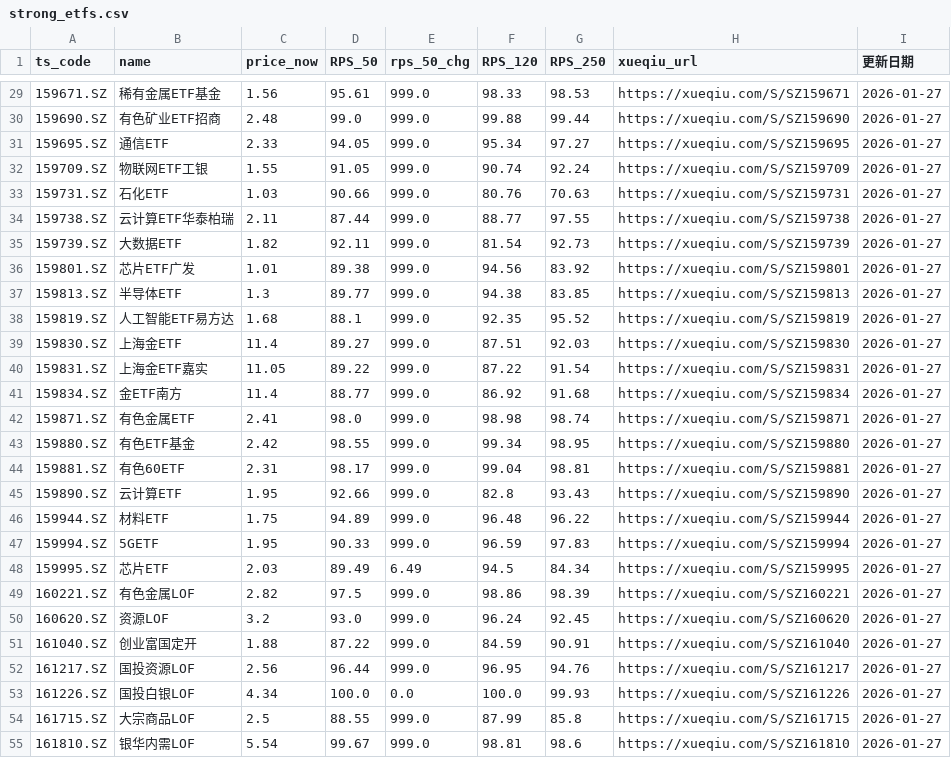
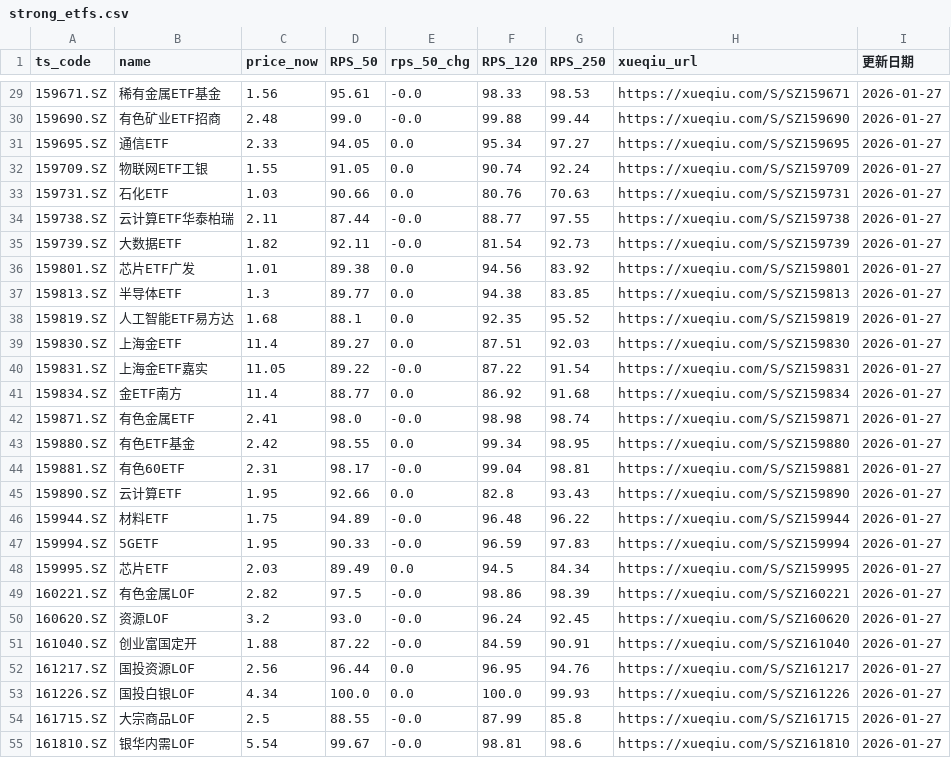
Before and after one commit to Chilamlam/chilam-club-web, a CSV file: data/strong_etfs.csv, drawn as a sheet; only a part is shown, gaps mark what is left out; the diff covers the shown part only.

```diff
--- a/data/strong_etfs.csv
+++ b/data/strong_etfs.csv
@@ -29,27 +29,27 @@ ts_code,name,price_now,RPS_50,rps_50_chg,RPS_120,RPS_250,xueqiu_url,更新日期
-159671.SZ,稀有金属ETF基金,1.56,95.61,999.0,98.33,98.53,https://xueqiu.com/S/SZ159671,2026-01-27
-159690.SZ,有色矿业ETF招商,2.48,99.0,999.0,99.88,99.44,https://xueqiu.com/S/SZ159690,2026-01-27
-159695.SZ,通信ETF,2.33,94.05,999.0,95.34,97.27,https://xueqiu.com/S/SZ159695,2026-01-27
-159709.SZ,物联网ETF工银,1.55,91.05,999.0,90.74,92.24,https://xueqiu.com/S/SZ159709,2026-01-27
-159731.SZ,石化ETF,1.03,90.66,999.0,80.76,70.63,https://xueqiu.com/S/SZ159731,2026-01-27
-159738.SZ,云计算ETF华泰柏瑞,2.11,87.44,999.0,88.77,97.55,https://xueqiu.com/S/SZ159738,2026-01-27
-159739.SZ,大数据ETF,1.82,92.11,999.0,81.54,92.73,https://xueqiu.com/S/SZ159739,2026-01-27
-159801.SZ,芯片ETF广发,1.01,89.38,999.0,94.56,83.92,https://xueqiu.com/S/SZ159801,2026-01-27
-159813.SZ,半导体ETF,1.3,89.77,999.0,94.38,83.85,https://xueqiu.com/S/SZ159813,2026-01-27
-159819.SZ,人工智能ETF易方达,1.68,88.1,999.0,92.35,95.52,https://xueqiu.com/S/SZ159819,2026-01-27
-159830.SZ,上海金ETF,11.4,89.27,999.0,87.51,92.03,https://xueqiu.com/S/SZ159830,2026-01-27
-159831.SZ,上海金ETF嘉实,11.05,89.22,999.0,87.22,91.54,https://xueqiu.com/S/SZ159831,2026-01-27
-159834.SZ,金ETF南方,11.4,88.77,999.0,86.92,91.68,https://xueqiu.com/S/SZ159834,2026-01-27
-159871.SZ,有色金属ETF,2.41,98.0,999.0,98.98,98.74,https://xueqiu.com/S/SZ159871,2026-01-27
-159880.SZ,有色ETF基金,2.42,98.55,999.0,99.34,98.95,https://xueqiu.com/S/SZ159880,2026-01-27
-159881.SZ,有色60ETF,2.31,98.17,999.0,99.04,98.81,https://xueqiu.com/S/SZ159881,2026-01-27
-159890.SZ,云计算ETF,1.95,92.66,999.0,82.8,93.43,https://xueqiu.com/S/SZ159890,2026-01-27
-159944.SZ,材料ETF,1.75,94.89,999.0,96.48,96.22,https://xueqiu.com/S/SZ159944,2026-01-27
-159994.SZ,5GETF,1.95,90.33,999.0,96.59,97.83,https://xueqiu.com/S/SZ159994,2026-01-27
-159995.SZ,芯片ETF,2.03,89.49,6.49,94.5,84.34,https://xueqiu.com/S/SZ159995,2026-01-27
-160221.SZ,有色金属LOF,2.82,97.5,999.0,98.86,98.39,https://xueqiu.com/S/SZ160221,2026-01-27
-160620.SZ,资源LOF,3.2,93.0,999.0,96.24,92.45,https://xueqiu.com/S/SZ160620,2026-01-27
-161040.SZ,创业富国定开,1.88,87.22,999.0,84.59,90.91,https://xueqiu.com/S/SZ161040,2026-01-27
-161217.SZ,国投资源LOF,2.56,96.44,999.0,96.95,94.76,https://xueqiu.com/S/SZ161217,2026-01-27
+159671.SZ,稀有金属ETF基金,1.56,95.61,-0.0,98.33,98.53,https://xueqiu.com/S/SZ159671,2026-01-27
+159690.SZ,有色矿业ETF招商,2.48,99.0,-0.0,99.88,99.44,https://xueqiu.com/S/SZ159690,2026-01-27
+159695.SZ,通信ETF,2.33,94.05,0.0,95.34,97.27,https://xueqiu.com/S/SZ159695,2026-01-27
+159709.SZ,物联网ETF工银,1.55,91.05,0.0,90.74,92.24,https://xueqiu.com/S/SZ159709,2026-01-27
+159731.SZ,石化ETF,1.03,90.66,0.0,80.76,70.63,https://xueqiu.com/S/SZ159731,2026-01-27
+159738.SZ,云计算ETF华泰柏瑞,2.11,87.44,-0.0,88.77,97.55,https://xueqiu.com/S/SZ159738,2026-01-27
+159739.SZ,大数据ETF,1.82,92.11,-0.0,81.54,92.73,https://xueqiu.com/S/SZ159739,2026-01-27
+159801.SZ,芯片ETF广发,1.01,89.38,0.0,94.56,83.92,https://xueqiu.com/S/SZ159801,2026-01-27
+159813.SZ,半导体ETF,1.3,89.77,0.0,94.38,83.85,https://xueqiu.com/S/SZ159813,2026-01-27
+159819.SZ,人工智能ETF易方达,1.68,88.1,0.0,92.35,95.52,https://xueqiu.com/S/SZ159819,2026-01-27
+159830.SZ,上海金ETF,11.4,89.27,0.0,87.51,92.03,https://xueqiu.com/S/SZ159830,2026-01-27
+159831.SZ,上海金ETF嘉实,11.05,89.22,-0.0,87.22,91.54,https://xueqiu.com/S/SZ159831,2026-01-27
+159834.SZ,金ETF南方,11.4,88.77,0.0,86.92,91.68,https://xueqiu.com/S/SZ159834,2026-01-27
+159871.SZ,有色金属ETF,2.41,98.0,-0.0,98.98,98.74,https://xueqiu.com/S/SZ159871,2026-01-27
+159880.SZ,有色ETF基金,2.42,98.55,0.0,99.34,98.95,https://xueqiu.com/S/SZ159880,2026-01-27
+159881.SZ,有色60ETF,2.31,98.17,-0.0,99.04,98.81,https://xueqiu.com/S/SZ159881,2026-01-27
+159890.SZ,云计算ETF,1.95,92.66,0.0,82.8,93.43,https://xueqiu.com/S/SZ159890,2026-01-27
+159944.SZ,材料ETF,1.75,94.89,-0.0,96.48,96.22,https://xueqiu.com/S/SZ159944,2026-01-27
+159994.SZ,5GETF,1.95,90.33,-0.0,96.59,97.83,https://xueqiu.com/S/SZ159994,2026-01-27
+159995.SZ,芯片ETF,2.03,89.49,0.0,94.5,84.34,https://xueqiu.com/S/SZ159995,2026-01-27
+160221.SZ,有色金属LOF,2.82,97.5,-0.0,98.86,98.39,https://xueqiu.com/S/SZ160221,2026-01-27
+160620.SZ,资源LOF,3.2,93.0,-0.0,96.24,92.45,https://xueqiu.com/S/SZ160620,2026-01-27
+161040.SZ,创业富国定开,1.88,87.22,-0.0,84.59,90.91,https://xueqiu.com/S/SZ161040,2026-01-27
+161217.SZ,国投资源LOF,2.56,96.44,0.0,96.95,94.76,https://xueqiu.com/S/SZ161217,2026-01-27
 161226.SZ,国投白银LOF,4.34,100.0,0.0,100.0,99.93,https://xueqiu.com/S/SZ161226,2026-01-27
-161715.SZ,大宗商品LOF,2.5,88.55,999.0,87.99,85.8,https://xueqiu.com/S/SZ161715,2026-01-27
-161810.SZ,银华内需LOF,5.54,99.67,999.0,98.81,98.6,https://xueqiu.com/S/SZ161810,2026-01-27
+161715.SZ,大宗商品LOF,2.5,88.55,-0.0,87.99,85.8,https://xueqiu.com/S/SZ161715,2026-01-27
+161810.SZ,银华内需LOF,5.54,99.67,-0.0,98.81,98.6,https://xueqiu.com/S/SZ161810,2026-01-27
```
Also changed, not shown: 113 edited cells elsewhere in this file, data/strong_stocks.csv.
